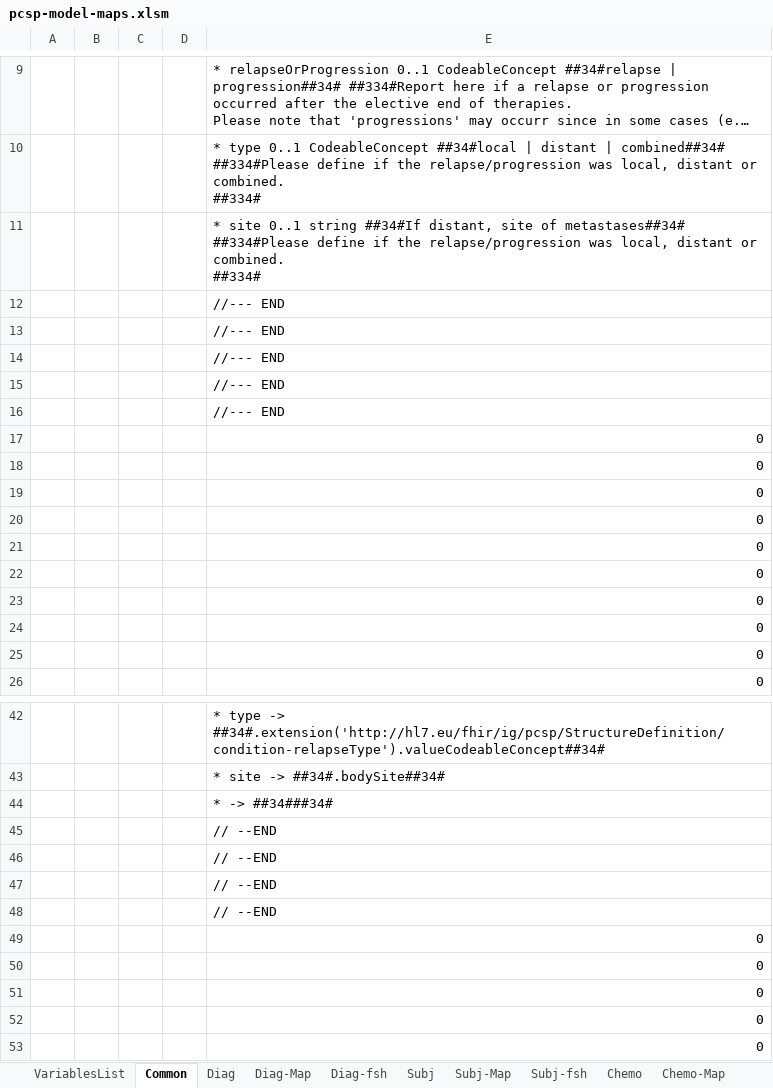
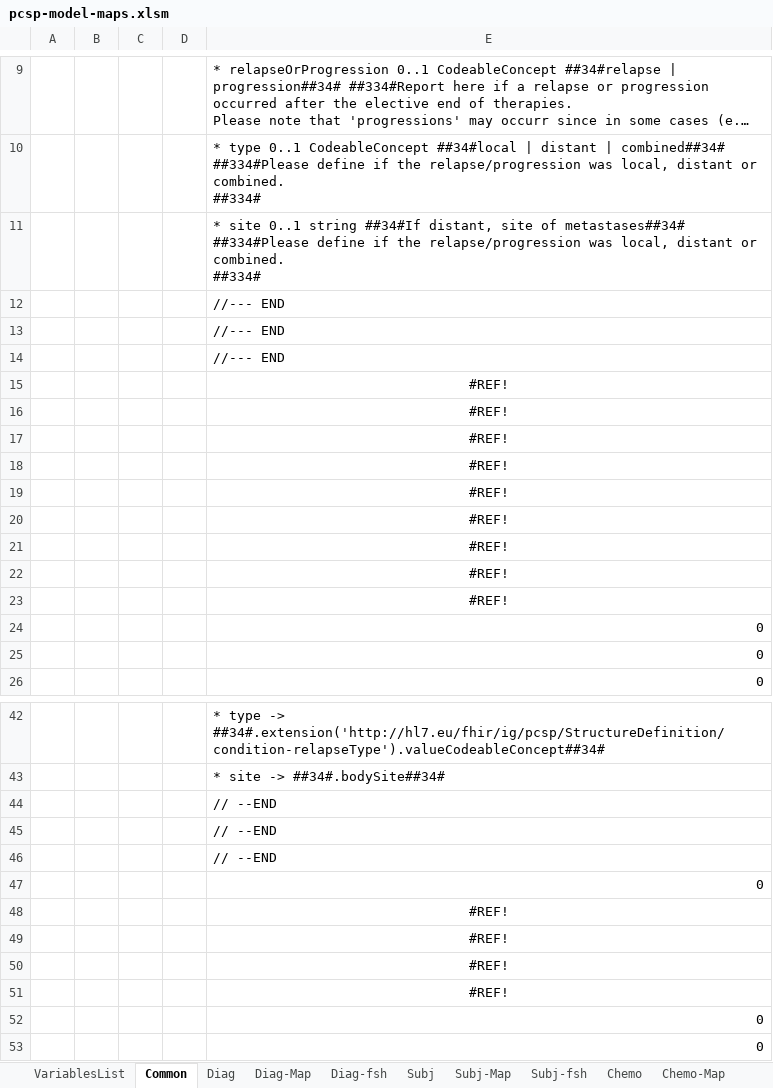
Before and after one commit to hl7-eu/pcsp, an Excel workbook: model-sources/pcsp-model-maps.xlsm, sheet Common, drawn as a sheet; only a part is shown, gaps mark what is left out; long unchanged cells end in …; values as stored, in another font and other column widths than the file's, no borders; charts and pictures not drawn; removed rows and columns are numbered as before the commit, all else as after; the diff names each change by its address in the sheet, - before the commit and + after, or states it on an @@ line.

```diff
--- a/model-sources/pcsp-model-maps.xlsm (sheet Common)
+++ b/model-sources/pcsp-model-maps.xlsm (sheet Common)
-E15:E16: //--- END
+E15:E16: #REF!
-E15:E16 alignment: left
+E15:E16 alignment: center
-E17:E23: 0
+E17:E23: #REF!
-E17:E23 alignment: right
+E17:E23 alignment: center
-row 44:  |  |  |  | * -> ##34###34#
-row 45:  |  |  |  | // --END
-E48:E49: 0
+E48:E49: #REF!
-E48:E49 alignment: right
+E48:E49 alignment: center
+row 50:  |  |  |  | #REF!
+row 51:  |  |  |  | #REF!
```
Also changed, not shown: sheet RelAftFlt-fsh, sheet TreatSum-fsh, sheet TreatSum-Map, formulas that keep their value, 3 other files.
